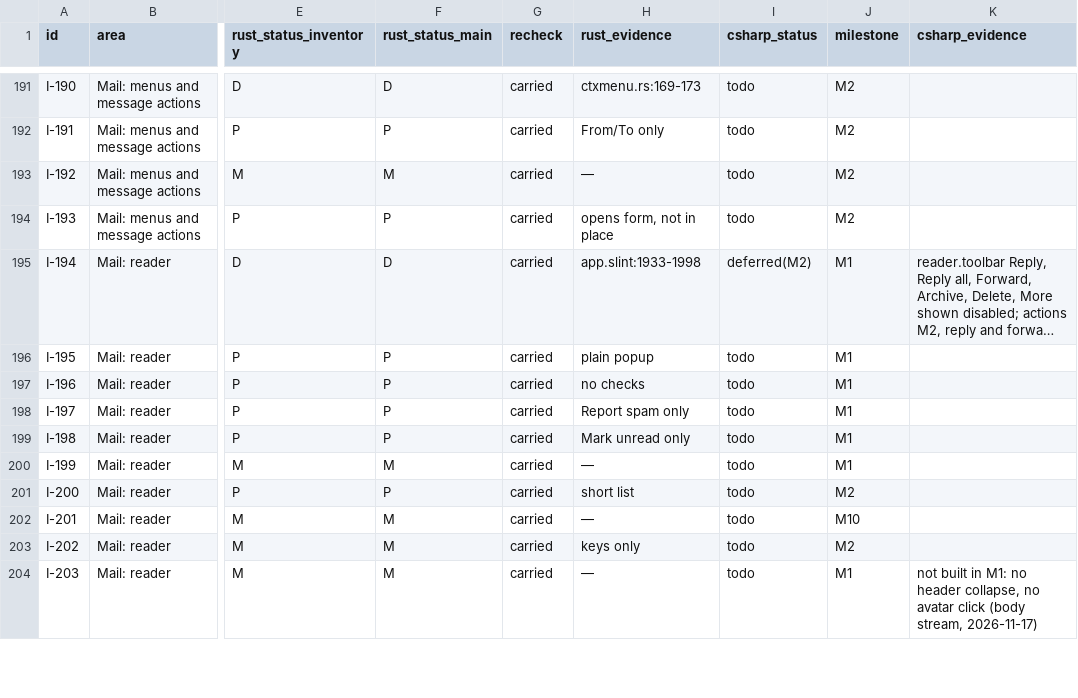
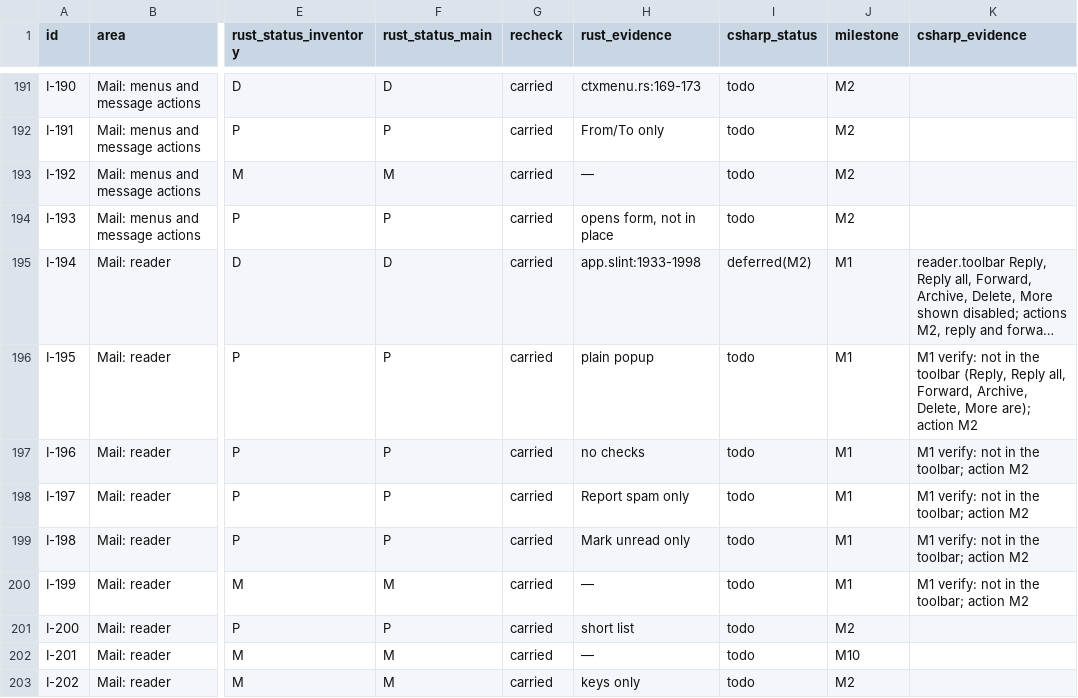
Before and after one commit to Kaan88/barbican, a CSV file: spec/interactions.csv, drawn as a sheet; only a part is shown, gaps mark what is left out; the shorter side is filled out with more unchanged rows; long unchanged cells end in …; the diff covers the shown part only; the diff names each change by its address in the sheet, - before the commit and + after, or states it on an @@ line.

```diff
--- a/spec/interactions.csv
+++ b/spec/interactions.csv
-K196 (csharp_evidence): (empty)
+K196 (csharp_evidence): M1 verify: not in the toolbar (Reply, Reply all, Forward, Archive, Delete, More are); action M2
-K197:K200 (csharp_evidence): (empty)
+K197:K200 (csharp_evidence): M1 verify: not in the toolbar; action M2
```
Also changed, not shown: 37 edited cells elsewhere in this file, 27 other files.
